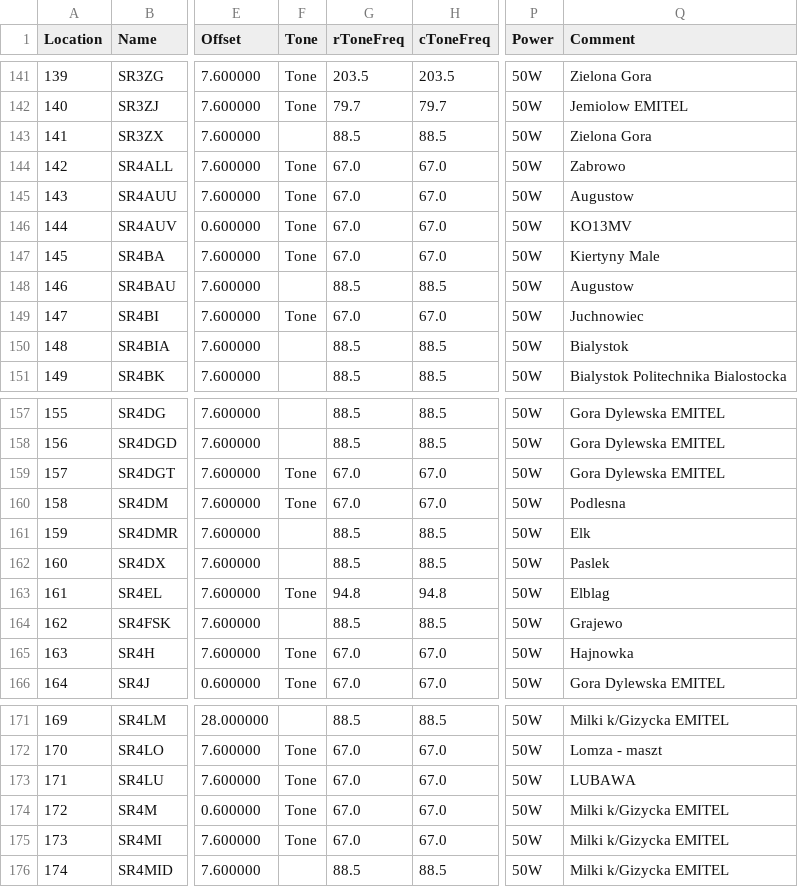
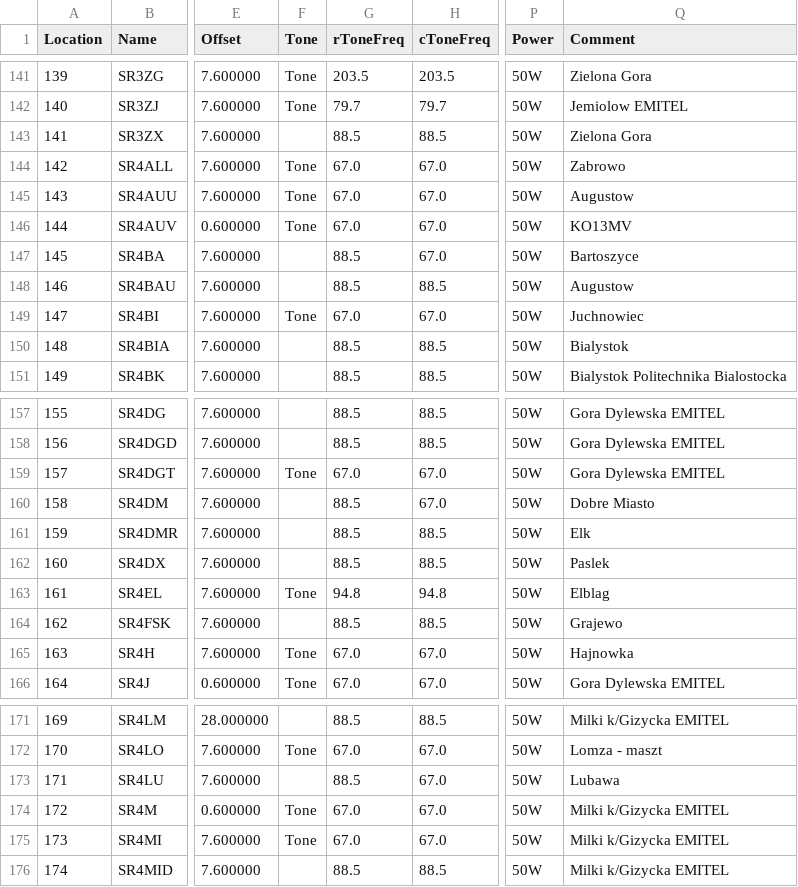
Before and after one commit to przemienniki/baza-przemiennikow, a CSV file: przemienniki-chirp.csv, drawn as a sheet; only a part is shown, gaps mark what is left out; the diff names each change by its address in the sheet, - before the commit and + after, or states it on an @@ line.

```diff
--- a/przemienniki-chirp.csv
+++ b/przemienniki-chirp.csv
-F147 (Tone): Tone
+F147 (Tone): (empty)
-G147 (rToneFreq): 67.0
+G147 (rToneFreq): 88.5
-Q147 (Comment): Kiertyny Male
+Q147 (Comment): Bartoszyce
-F160 (Tone): Tone
+F160 (Tone): (empty)
-G160 (rToneFreq): 67.0
+G160 (rToneFreq): 88.5
-Q160 (Comment): Podlesna
+Q160 (Comment): Dobre Miasto
-F173 (Tone): Tone
+F173 (Tone): (empty)
-G173 (rToneFreq): 67.0
+G173 (rToneFreq): 88.5
-Q173 (Comment): LUBAWA
+Q173 (Comment): Lubawa
```
Also changed, not shown: przemienniki.csv, 1 other file.
